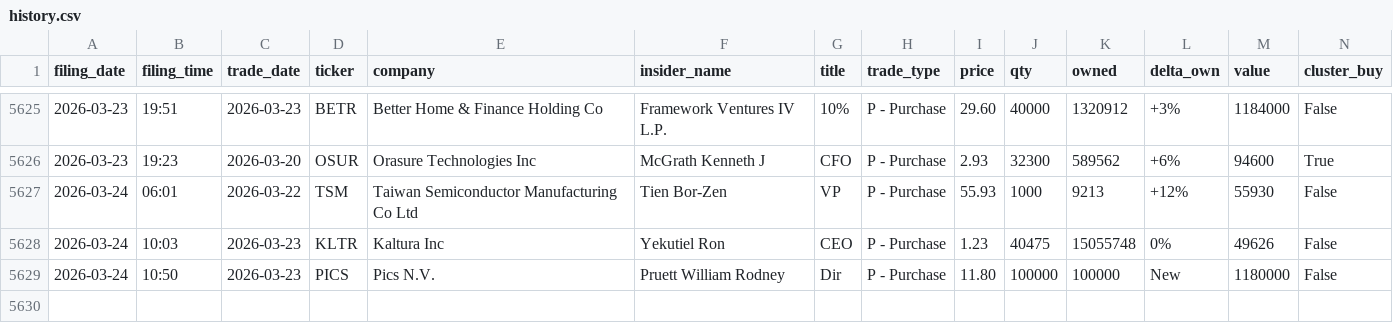
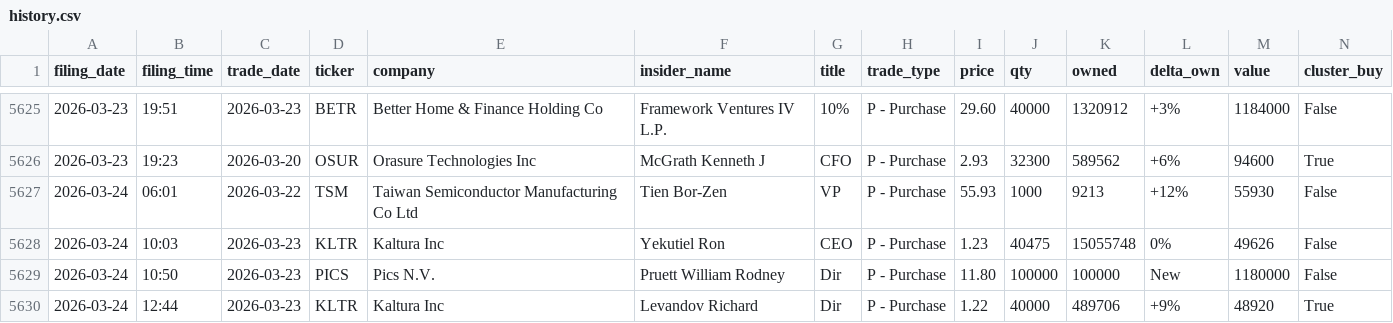
Before and after one commit to shaheedhamid/insider-radar, a CSV file: data/history.csv, drawn as a sheet; only a part is shown, gaps mark what is left out; the diff names each change by its address in the sheet, - before the commit and + after, or states it on an @@ line.

```diff
--- a/data/history.csv
+++ b/data/history.csv
+row 5630: 2026-03-24 | 12:44 | 2026-03-23 | KLTR | Kaltura Inc | Levandov Richard | Dir | P - Purchase | 1.22 | 40000 | 489706 | +9% | 48920 | True
```
Also changed, not shown: 3 other files.
